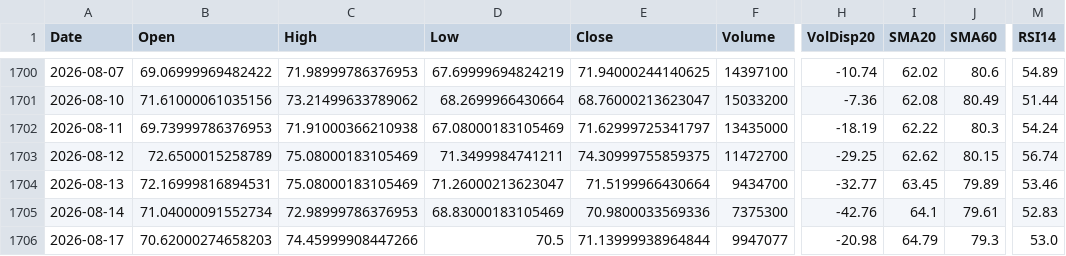
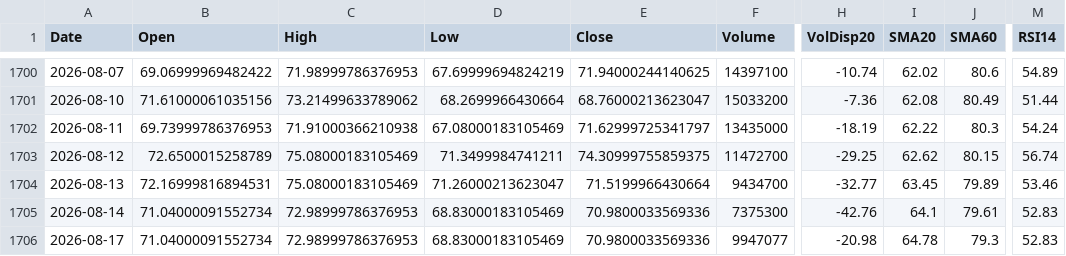
Before and after one commit to Junwoo-Genius/market-snapshot, a CSV file: public/csv/ASTS_daily.csv, drawn as a sheet; only a part is shown, gaps mark what is left out; the diff names each change by its address in the sheet, - before the commit and + after, or states it on an @@ line.

```diff
--- a/public/csv/ASTS_daily.csv
+++ b/public/csv/ASTS_daily.csv
-B1706 (Open): 70.62000274658203
+B1706 (Open): 71.04000091552734
-C1706 (High): 74.45999908447266
+C1706 (High): 72.98999786376953
-D1706 (Low): 70.5
+D1706 (Low): 68.83000183105469
-E1706 (Close): 71.13999938964844
+E1706 (Close): 70.9800033569336
-I1706 (SMA20): 64.79
+I1706 (SMA20): 64.78
-M1706 (RSI14): 53.0
+M1706 (RSI14): 52.83
```
Also changed, not shown: public/csv/META_daily.csv, public/csv/OKLO_daily.csv, 26 other files.
